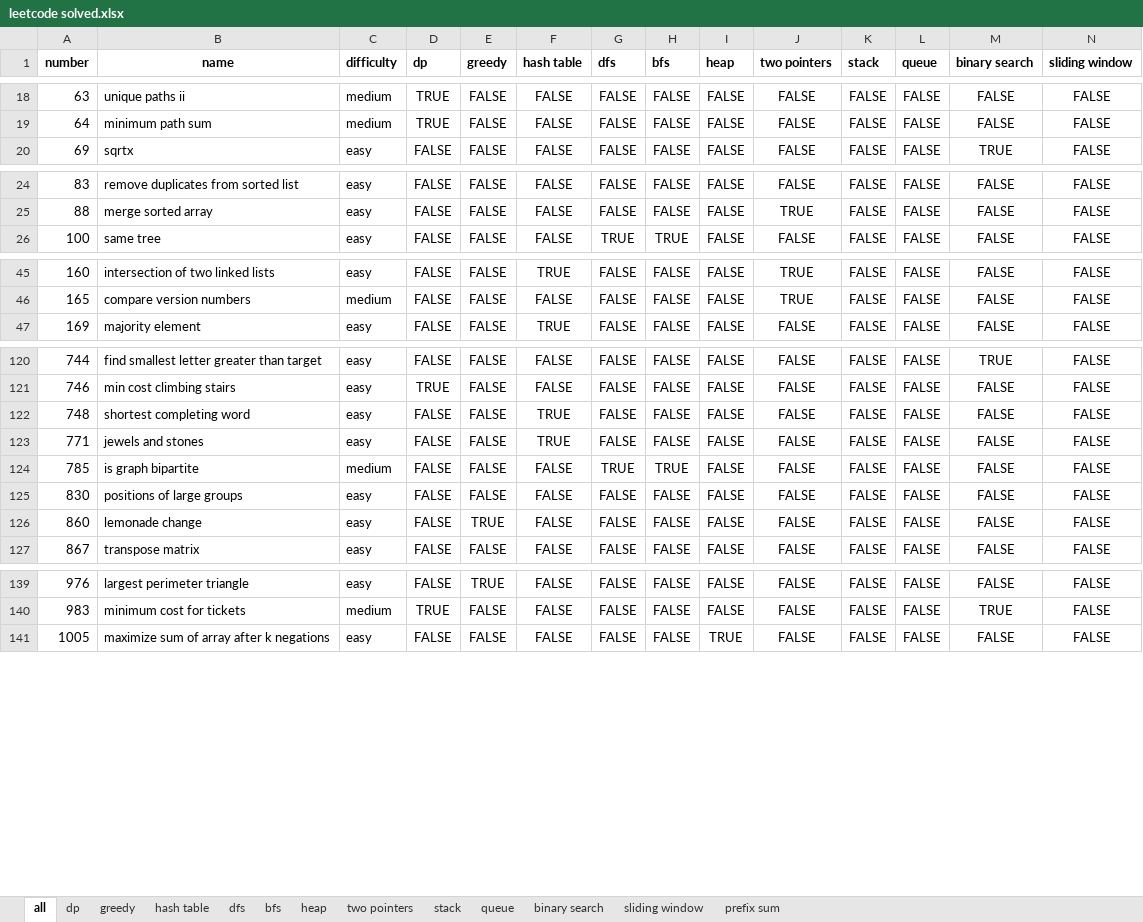
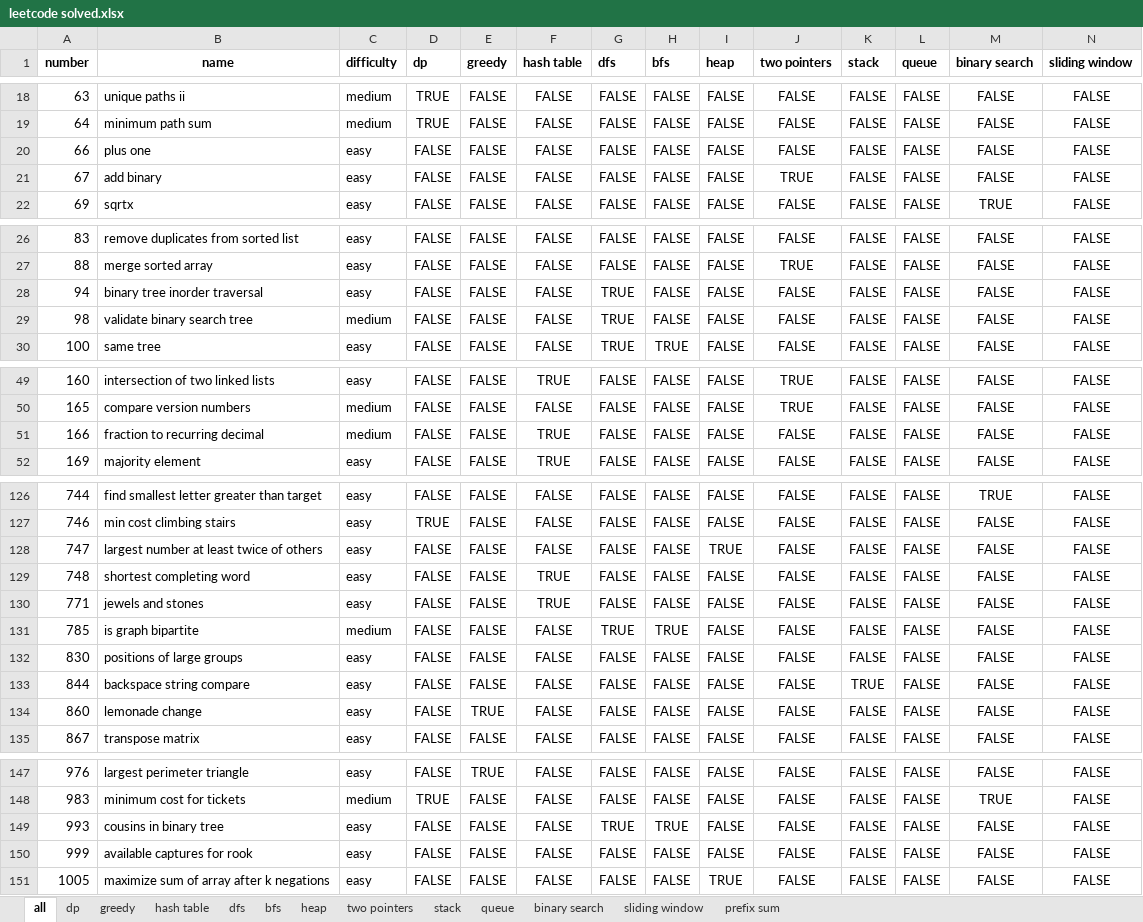
Before and after one commit to Lethargy/leetcode, an Excel workbook: leetcode solved.xlsx, sheet all, drawn as a sheet; only a part is shown, gaps mark what is left out; values as stored, in another font and other column widths than the file's, no borders; rows hold the shown columns only; the diff covers the shown part only; the diff names each change by its address in the sheet, - before the commit and + after, or states it on an @@ line.

```diff
--- a/leetcode solved.xlsx (sheet all)
+++ b/leetcode solved.xlsx (sheet all)
+row 20: 66 | plus one | easy | FALSE | FALSE | FALSE | FALSE | FALSE | FALSE | FALSE | FALSE | FALSE | FALSE | FALSE
+row 21: 67 | add binary | easy | FALSE | FALSE | FALSE | FALSE | FALSE | FALSE | TRUE | FALSE | FALSE | FALSE | FALSE
+row 28: 94 | binary tree inorder traversal | easy | FALSE | FALSE | FALSE | TRUE | FALSE | FALSE | FALSE | FALSE | FALSE | FALSE | FALSE
+row 29: 98 | validate binary search tree | medium | FALSE | FALSE | FALSE | TRUE | FALSE | FALSE | FALSE | FALSE | FALSE | FALSE | FALSE
+row 51: 166 | fraction to recurring decimal | medium | FALSE | FALSE | TRUE | FALSE | FALSE | FALSE | FALSE | FALSE | FALSE | FALSE | FALSE
+row 128: 747 | largest number at least twice of others | easy | FALSE | FALSE | FALSE | FALSE | FALSE | TRUE | FALSE | FALSE | FALSE | FALSE | FALSE
+row 133: 844 | backspace string compare | easy | FALSE | FALSE | FALSE | FALSE | FALSE | FALSE | FALSE | TRUE | FALSE | FALSE | FALSE
+row 149: 993 | cousins in binary tree | easy | FALSE | FALSE | FALSE | TRUE | TRUE | FALSE | FALSE | FALSE | FALSE | FALSE | FALSE
+row 150: 999 | available captures for rook | easy | FALSE | FALSE | FALSE | FALSE | FALSE | FALSE | FALSE | FALSE | FALSE | FALSE | FALSE
```
Also changed, not shown: 7 added rows and 1 moved row elsewhere in this sheet, sheet dfs, sheet bfs, sheet two pointers, sheet stack, sheet heap, sheet greedy, 1 more sheet, 17 other files.
